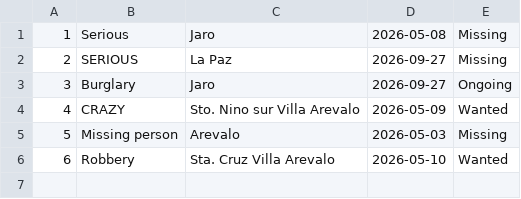
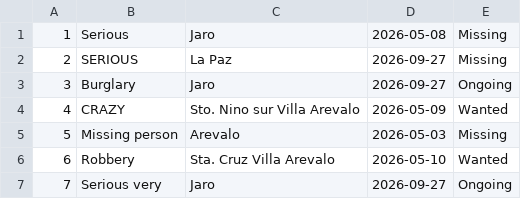
Before and after one commit to cheslergarbanzos-blip/safewatch, a CSV file: DATA/incidents.csv, drawn as a sheet; the diff names each change by its address in the sheet, - before the commit and + after, or states it on an @@ line.

```diff
--- a/DATA/incidents.csv
+++ b/DATA/incidents.csv
+row 7: 7 | Serious very | Jaro | 2026-09-27 | Ongoing
```
Also changed, not shown: 6 other files.
